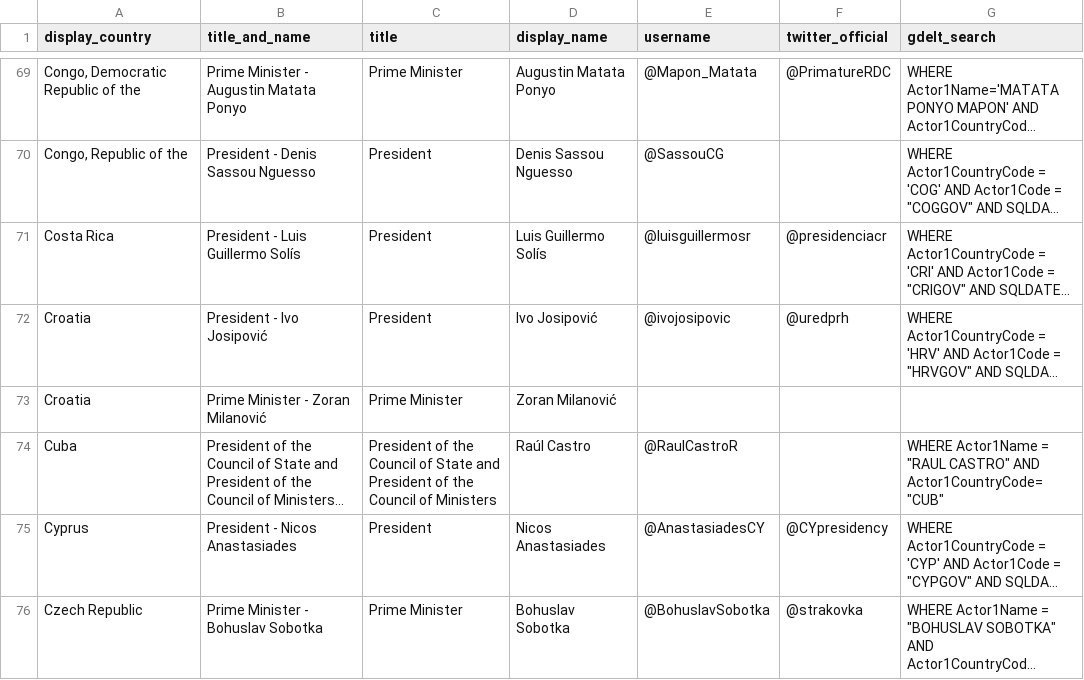
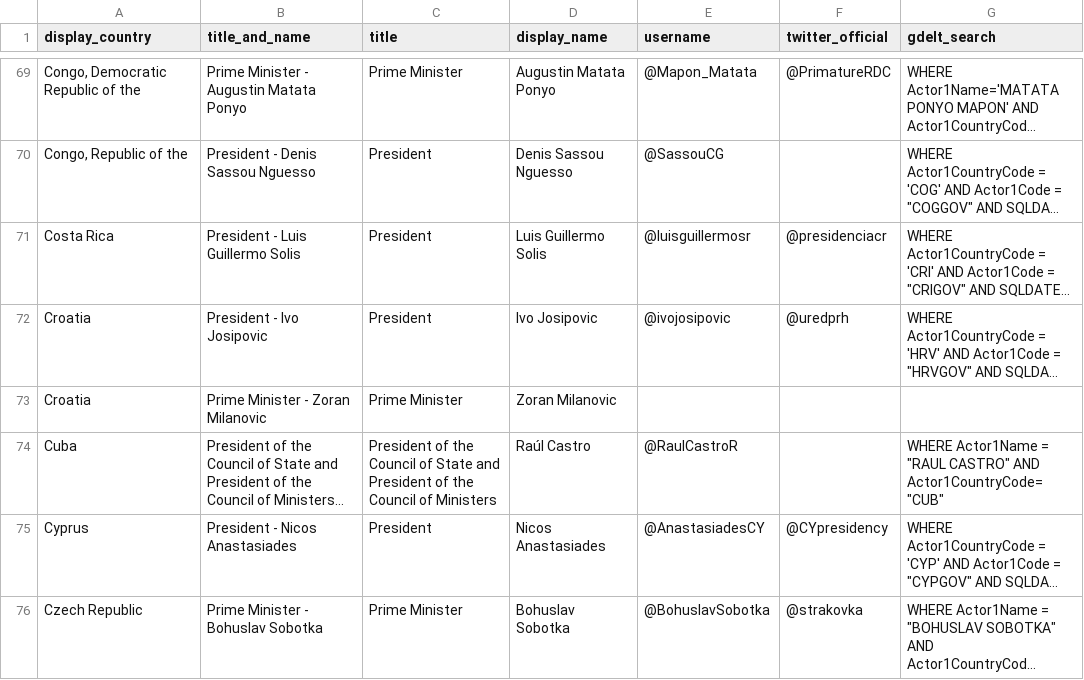
Before and after one commit to bclifton/IPTCES2, a CSV file: everyone.csv, drawn as a sheet; only a part is shown, gaps mark what is left out; long unchanged cells end in …; the diff covers the shown part only; the diff names each change by its address in the sheet, - before the commit and + after, or states it on an @@ line.

```diff
--- a/everyone.csv
+++ b/everyone.csv
-B71 (title_and_name): President - Luis Guillermo Solís
+B71 (title_and_name): President - Luis Guillermo Solis
-D71 (display_name): Luis Guillermo Solís
+D71 (display_name): Luis Guillermo Solis
-B72 (title_and_name): President - Ivo Josipović
+B72 (title_and_name): President - Ivo Josipovic
-D72 (display_name): Ivo Josipović
+D72 (display_name): Ivo Josipovic
-B73 (title_and_name): Prime Minister - Zoran Milanović
+B73 (title_and_name): Prime Minister - Zoran Milanovic
-D73 (display_name): Zoran Milanović
+D73 (display_name): Zoran Milanovic
```
Also changed, not shown: 106 edited cells elsewhere in this file.
